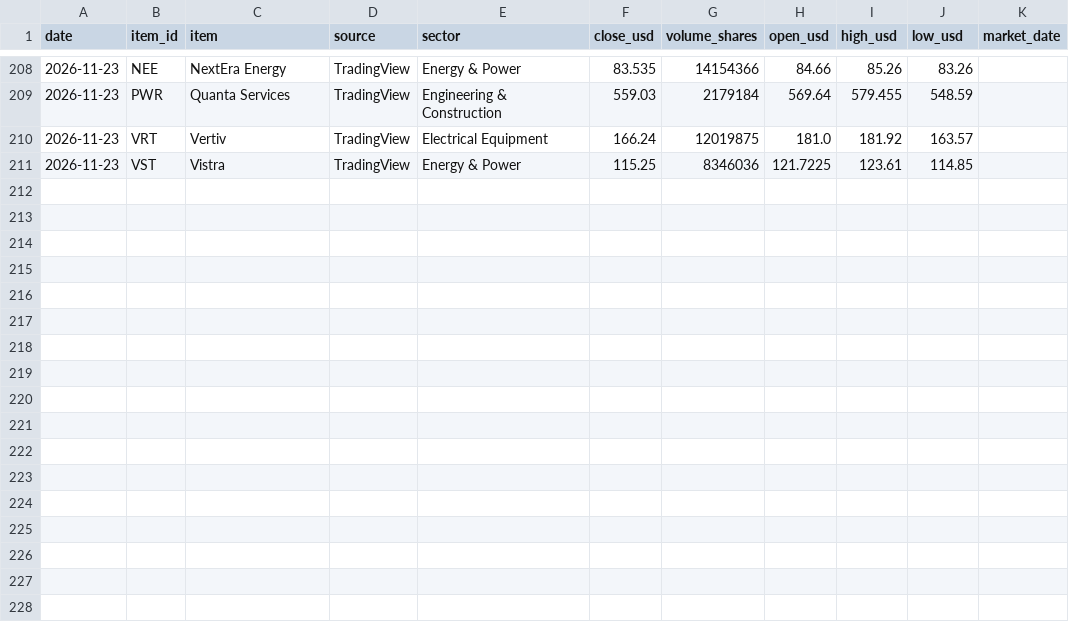
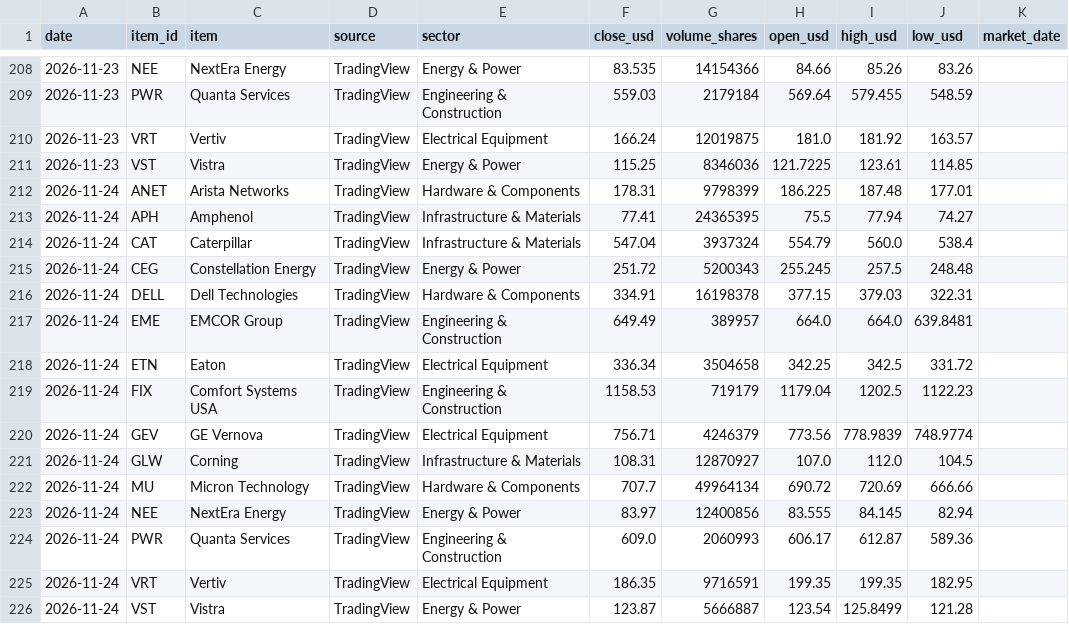
Before and after one commit to gnormanliu-ops/-ai-infrastructure-market-tracker, a CSV file: data/history.csv, drawn as a sheet; only a part is shown, gaps mark what is left out.

```diff
--- a/data/history.csv
+++ b/data/history.csv
@@ -211 +211,16 @@ date,item_id,item,source,sector,close_usd,volume_shares,open_usd,high_usd,low_us
 2026-11-23,VST,Vistra,TradingView,Energy & Power,115.25,8346036,121.7225,123.61,114.85,
+2026-11-24,ANET,Arista Networks,TradingView,Hardware & Components,178.31,9798399,186.225,187.48,177.01,
+2026-11-24,APH,Amphenol,TradingView,Infrastructure & Materials,77.41,24365395,75.5,77.94,74.27,
+2026-11-24,CAT,Caterpillar,TradingView,Infrastructure & Materials,547.04,3937324,554.79,560.0,538.4,
+2026-11-24,CEG,Constellation Energy,TradingView,Energy & Power,251.72,5200343,255.245,257.5,248.48,
+2026-11-24,DELL,Dell Technologies,TradingView,Hardware & Components,334.91,16198378,377.15,379.03,322.31,
+2026-11-24,EME,EMCOR Group,TradingView,Engineering & Construction,649.49,389957,664.0,664.0,639.8481,
+2026-11-24,ETN,Eaton,TradingView,Electrical Equipment,336.34,3504658,342.25,342.5,331.72,
+2026-11-24,FIX,Comfort Systems USA,TradingView,Engineering & Construction,1158.53,719179,1179.04,1202.5,1122.23,
+2026-11-24,GEV,GE Vernova,TradingView,Electrical Equipment,756.71,4246379,773.56,778.9839,748.9774,
+2026-11-24,GLW,Corning,TradingView,Infrastructure & Materials,108.31,12870927,107.0,112.0,104.5,
+2026-11-24,MU,Micron Technology,TradingView,Hardware & Components,707.7,49964134,690.72,720.69,666.66,
+2026-11-24,NEE,NextEra Energy,TradingView,Energy & Power,83.97,12400856,83.555,84.145,82.94,
+2026-11-24,PWR,Quanta Services,TradingView,Engineering & Construction,609.0,2060993,606.17,612.87,589.36,
+2026-11-24,VRT,Vertiv,TradingView,Electrical Equipment,186.35,9716591,199.35,199.35,182.95,
+2026-11-24,VST,Vistra,TradingView,Energy & Power,123.87,5666887,123.54,125.8499,121.28,
```
Also changed, not shown: 17 other files.
